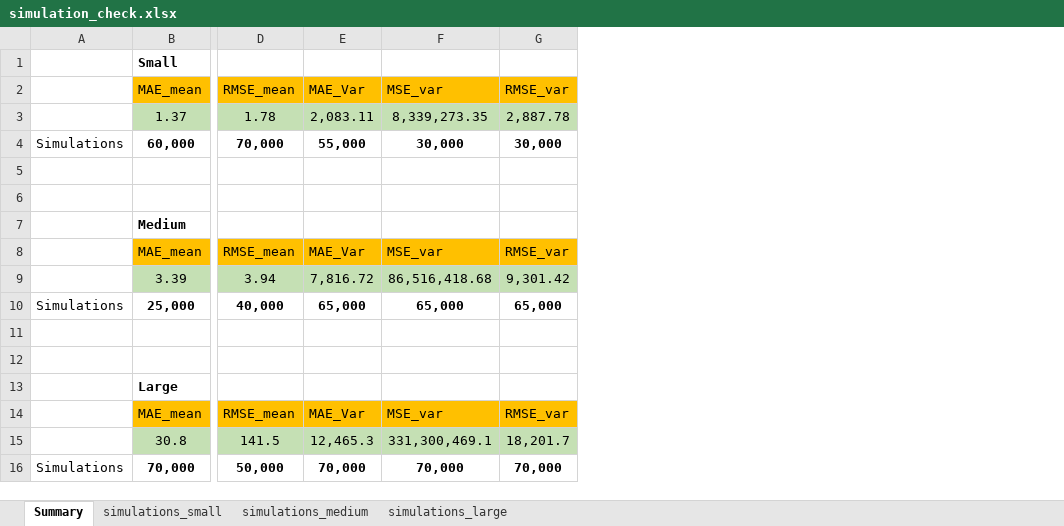
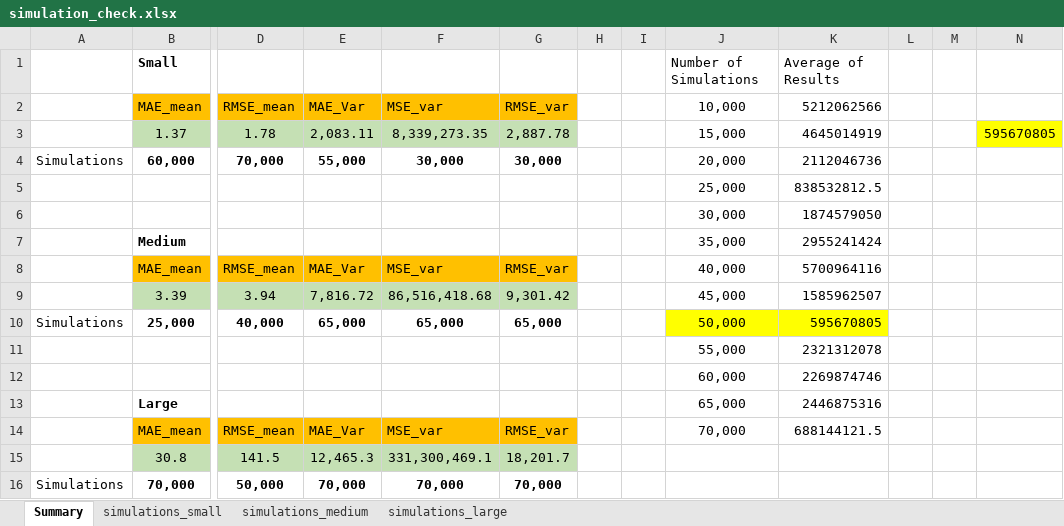
Before and after one commit to FinNijatTech/C-Final-Project, an Excel workbook: simulation_check.xlsx, sheet Summary, drawn as a sheet; only a part is shown, gaps mark what is left out; values as stored, in another font and other column widths than the file's, no borders; rows hold the shown columns only; the diff names each change by its address in the sheet, - before the commit and + after, or states it on an @@ line.

Commit message:
Average is included into Summary table

```diff
--- a/simulation_check.xlsx (sheet Summary)
+++ b/simulation_check.xlsx (sheet Summary)
+column H, empty
+column I, empty
+column J, rows 1-14: Number of Simulations | 10,000 | 15,000 | 20,000 | 25,000 | 30,000 | 35,000 | 40,000 | 45,000 | 50,000 | 55,000 | 60,000 | 65,000 | 70,000
+column K, rows 1-14: Average of Results | 5212062566 | 4645014919 | 2112046736 | 838532812.5 | 1874579050 | 2955241424 | 5700964116 | 1585962507 | 595670805 | 2321312078 | 2269874746 | 2446875316 | 688144121.5
+column L, empty
+column M, empty
+column N, row 3: 595670805
-row 5: (empty)
+row 5:  |  |  |  |  |  |  |  | 25,000 | 838532812.5
-row 6: (empty)
+row 6:  |  |  |  |  |  |  |  | 30,000 | 1874579050
-row 11: (empty)
+row 11:  |  |  |  |  |  |  |  | 55,000 | 2321312078
-row 12: (empty)
+row 12:  |  |  |  |  |  |  |  | 60,000 | 2269874746
```
Also changed, not shown: sheet simulations_medium, sheet simulations_small, hidden cells.
